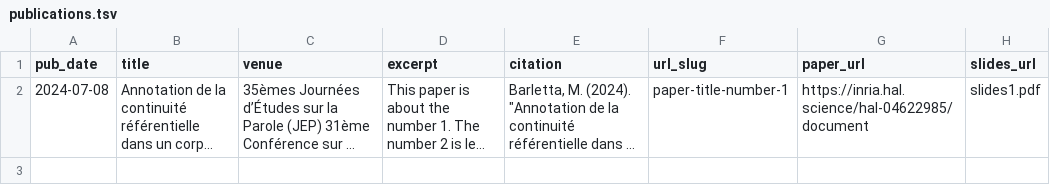
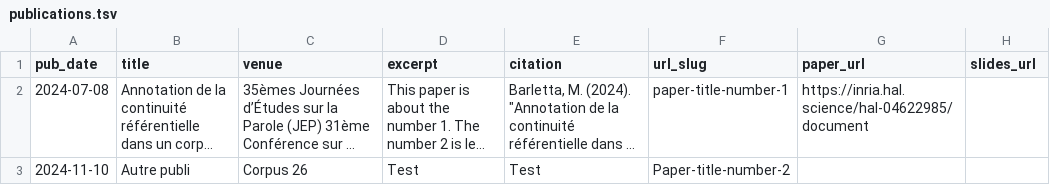
Before and after one commit to martinabarletta/martina-barletta, a TSV file: markdown_generator/publications.tsv, drawn as a sheet; long unchanged cells end in …; the diff names each change by its address in the sheet, - before the commit and + after, or states it on an @@ line.

Commit message:
encoding bug ok. publications page empty, file existing

```diff
--- a/markdown_generator/publications.tsv
+++ b/markdown_generator/publications.tsv
-H2 (slides_url): slides1.pdf
+H2 (slides_url): (empty)
+row 3: 2024-11-10 | Autre publi | Corpus 26 | Test | Test | Paper-title-number-2
```
Also changed, not shown: 5 other files.
